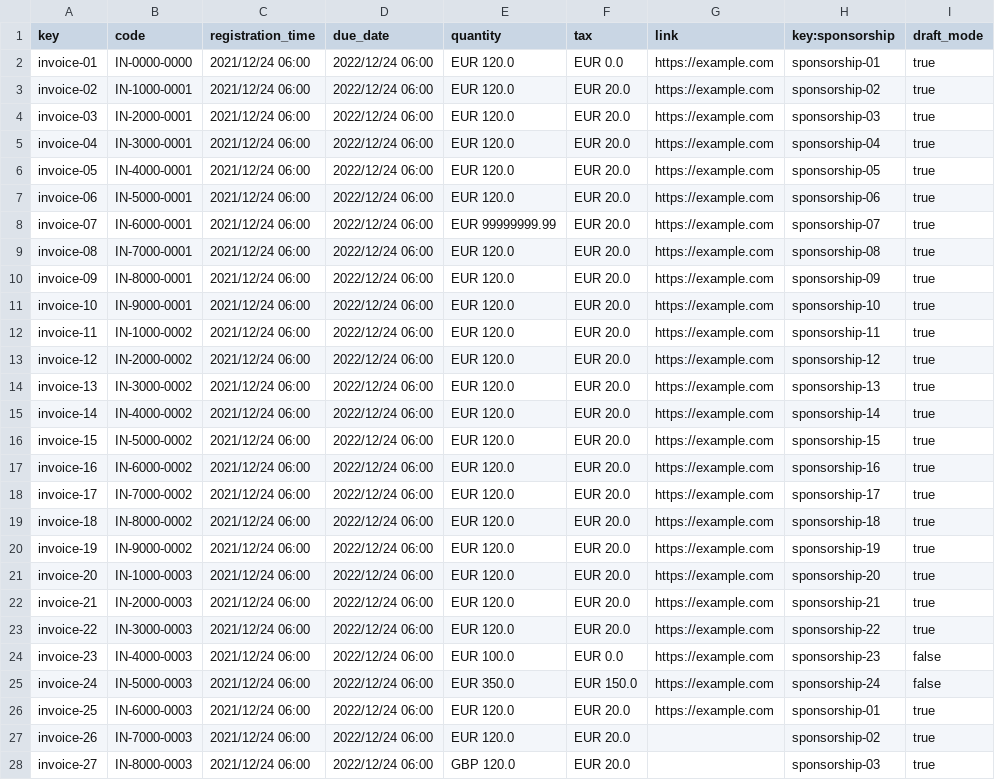
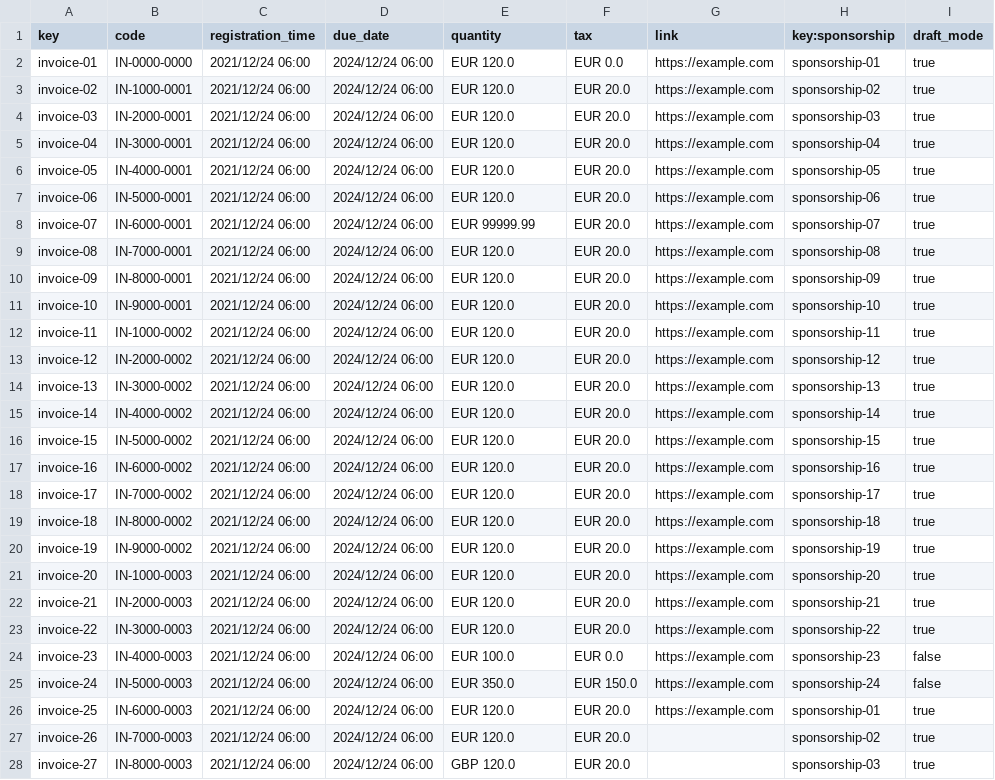
Before and after one commit to DP2-C1-012/Acme-SF, a CSV file: src/main/webapp/WEB-INF/resources/sample-data/invoice.csv, drawn as a sheet; only a part is shown; the diff covers the shown part only; the diff names each change by its address in the sheet, - before the commit and + after, or states it on an @@ line.

```diff
--- a/src/main/webapp/WEB-INF/resources/sample-data/invoice.csv
+++ b/src/main/webapp/WEB-INF/resources/sample-data/invoice.csv
-D2:D28 (due_date): 2022/12/24 06:00
+D2:D28 (due_date): 2024/12/24 06:00
-E8 (quantity): EUR 99999999.99
+E8 (quantity): EUR 99999.99
```
Also changed, not shown: 2 added rows and 1 edited cell elsewhere in this file, src/main/webapp/WEB-INF/resources/sample-data/sponsorship.csv, 27 other files.
